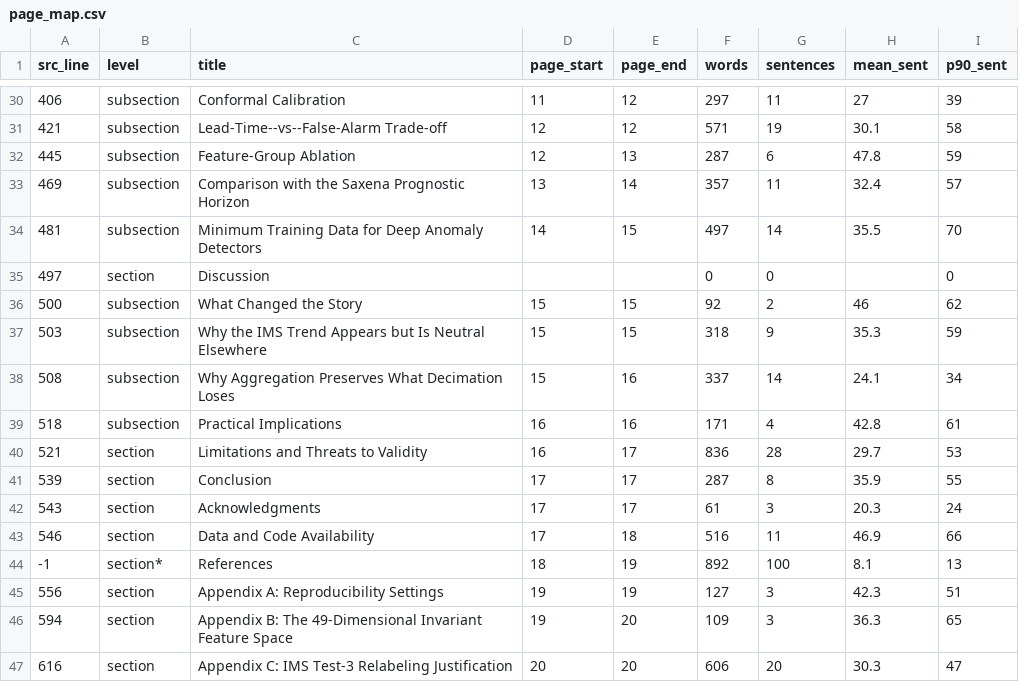
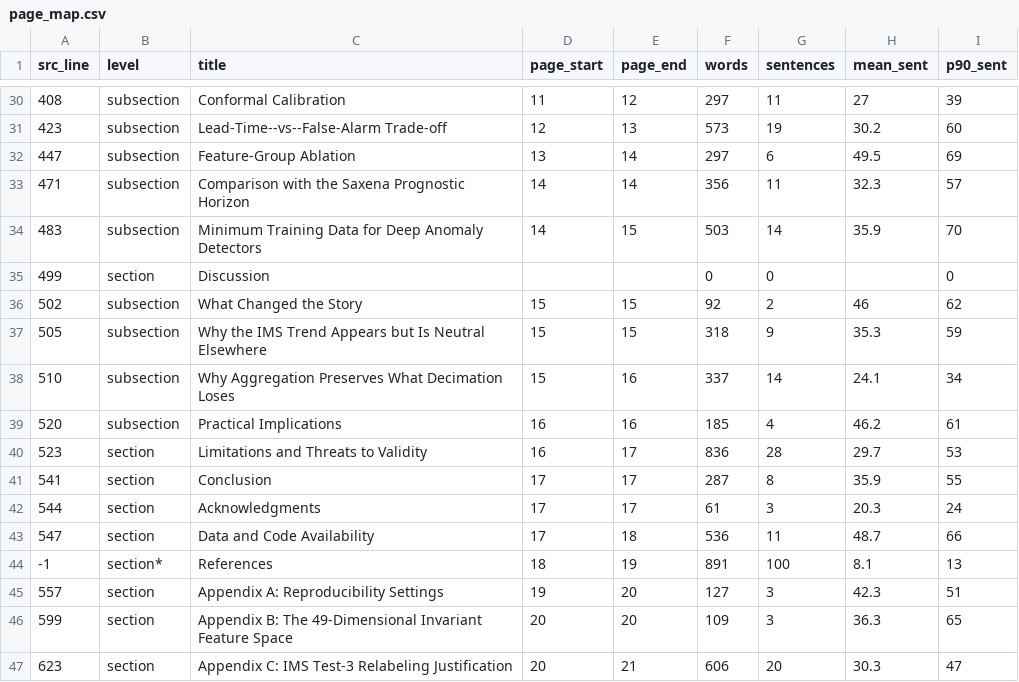
Before and after one commit to Ansh-Goyal01/Scada-Leadtime-Benchmark, a CSV file: revision-artifacts/phase6/measure/page_map.csv, drawn as a sheet; only a part is shown, gaps mark what is left out; the diff covers the shown part only.

```diff
--- a/revision-artifacts/phase6/measure/page_map.csv
+++ b/revision-artifacts/phase6/measure/page_map.csv
@@ -30,18 +30,18 @@ src_line,level,title,page_start,page_end,words,sentences,mean_sent,p90_sent
-406,subsection,Conformal Calibration,11,12,297,11,27,39
-421,subsection,Lead-Time--vs--False-Alarm Trade-off,12,12,571,19,30.1,58
-445,subsection,Feature-Group Ablation,12,13,287,6,47.8,59
-469,subsection,Comparison with the Saxena Prognostic Horizon,13,14,357,11,32.4,57
-481,subsection,Minimum Training Data for Deep Anomaly Detectors,14,15,497,14,35.5,70
-497,section,Discussion,,,0,0,,0
-500,subsection,What Changed the Story,15,15,92,2,46,62
-503,subsection,Why the IMS Trend Appears but Is Neutral Elsewhere,15,15,318,9,35.3,59
-508,subsection,Why Aggregation Preserves What Decimation Loses,15,16,337,14,24.1,34
-518,subsection,Practical Implications,16,16,171,4,42.8,61
-521,section,Limitations and Threats to Validity,16,17,836,28,29.7,53
-539,section,Conclusion,17,17,287,8,35.9,55
-543,section,Acknowledgments,17,17,61,3,20.3,24
-546,section,Data and Code Availability,17,18,516,11,46.9,66
--1,section*,References,18,19,892,100,8.1,13
-556,section,Appendix A: Reproducibility Settings,19,19,127,3,42.3,51
-594,section,Appendix B: The 49-Dimensional Invariant Feature Space,19,20,109,3,36.3,65
-616,section,Appendix C: IMS Test-3 Relabeling Justification,20,20,606,20,30.3,47
+408,subsection,Conformal Calibration,11,12,297,11,27,39
+423,subsection,Lead-Time--vs--False-Alarm Trade-off,12,13,573,19,30.2,60
+447,subsection,Feature-Group Ablation,13,14,297,6,49.5,69
+471,subsection,Comparison with the Saxena Prognostic Horizon,14,14,356,11,32.3,57
+483,subsection,Minimum Training Data for Deep Anomaly Detectors,14,15,503,14,35.9,70
+499,section,Discussion,,,0,0,,0
+502,subsection,What Changed the Story,15,15,92,2,46,62
+505,subsection,Why the IMS Trend Appears but Is Neutral Elsewhere,15,15,318,9,35.3,59
+510,subsection,Why Aggregation Preserves What Decimation Loses,15,16,337,14,24.1,34
+520,subsection,Practical Implications,16,16,185,4,46.2,61
+523,section,Limitations and Threats to Validity,16,17,836,28,29.7,53
+541,section,Conclusion,17,17,287,8,35.9,55
+544,section,Acknowledgments,17,17,61,3,20.3,24
+547,section,Data and Code Availability,17,18,536,11,48.7,66
+-1,section*,References,18,19,891,100,8.1,13
+557,section,Appendix A: Reproducibility Settings,19,20,127,3,42.3,51
+599,section,Appendix B: The 49-Dimensional Invariant Feature Space,20,20,109,3,36.3,65
+623,section,Appendix C: IMS Test-3 Relabeling Justification,20,21,606,20,30.3,47
```
Also changed, not shown: 3 added rows, 3 removed rows and 37 edited cells elsewhere in this file, revision-artifacts/inventory_after.csv, revision-artifacts/phase6/measure/floats.csv, 15 other files.
